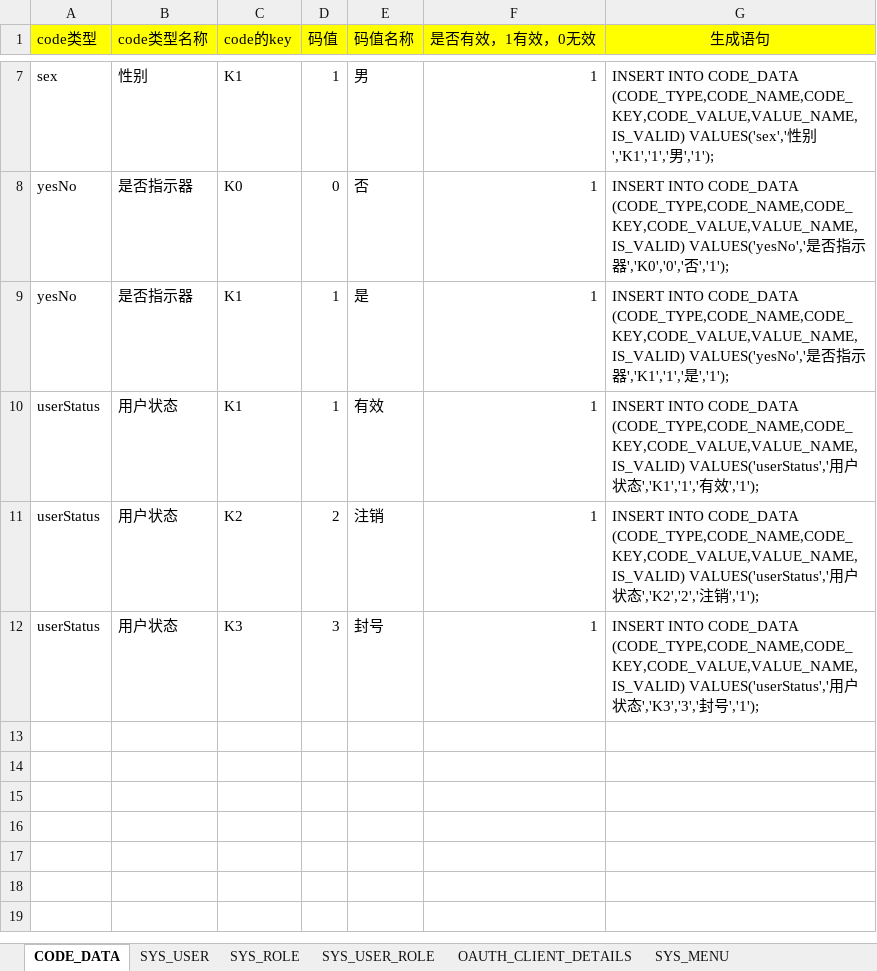
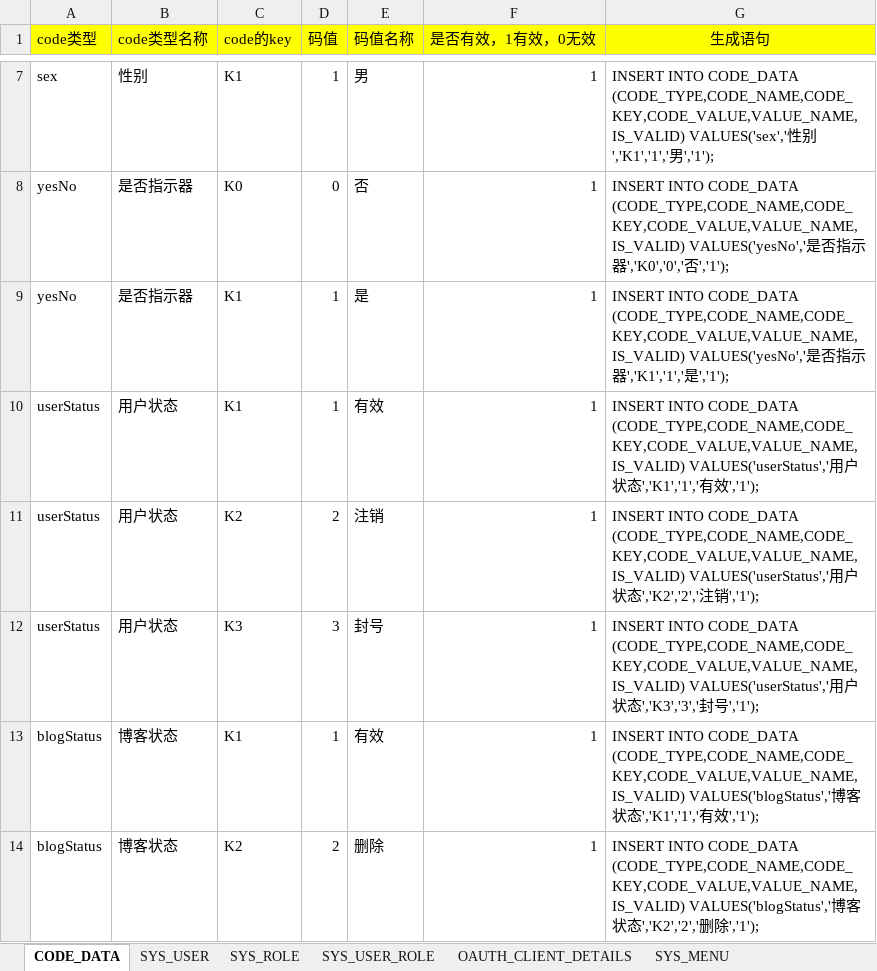
Before and after one commit to wenzdaywww/my-blog, an Excel workbook: base/files/base-初始化数据.xlsx, sheet CODE_DATA, drawn as a sheet; only a part is shown, gaps mark what is left out; values as stored, in another font and other column widths than the file's, no borders; the diff names each change by its address in the sheet, - before the commit and + after, or states it on an @@ line.

```diff
--- a/base/files/base-初始化数据.xlsx (sheet CODE_DATA)
+++ b/base/files/base-初始化数据.xlsx (sheet CODE_DATA)
+row 13: blogStatus | 博客状态 | K1 | 1 | 有效 | 1 | INSERT INTO CODE_DATA (CODE_TYPE,CODE_NAME,CODE_KEY,CODE_VALUE,VALUE_NAME,IS_VALID) VALUES('blogStatus','博客状态','K1','1','有效','1');
+row 14: blogStatus | 博客状态 | K2 | 2 | 删除 | 1 | INSERT INTO CODE_DATA (CODE_TYPE,CODE_NAME,CODE_KEY,CODE_VALUE,VALUE_NAME,IS_VALID) VALUES('blogStatus','博客状态','K2','2','删除','1');
```
Also changed, not shown: 39 other files.
